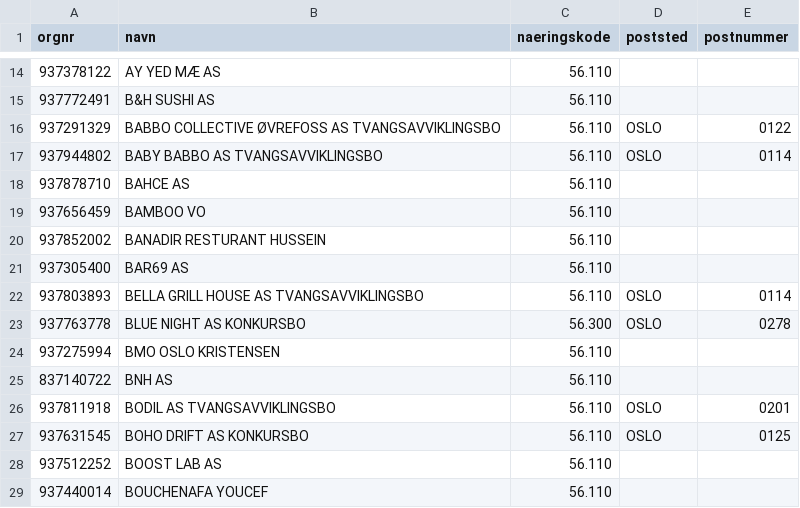
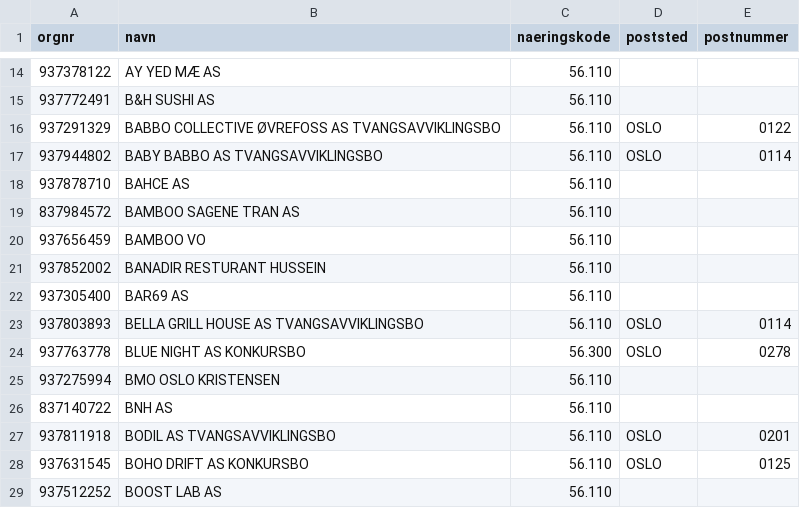
Before and after one commit to Ejmiiil/brreg-automatisk, a CSV file: filtered.csv, drawn as a sheet; only a part is shown, gaps mark what is left out.

```diff
--- a/filtered.csv
+++ b/filtered.csv
@@ -18,2 +18,3 @@ orgnr;navn;naeringskode;poststed;postnummer
 937878710;BAHCE AS;56.110;;
+837984572;BAMBOO SAGENE TRAN AS;56.110;;
 937656459;BAMBOO VO;56.110;;
@@ -28,2 +29 @@ orgnr;navn;naeringskode;poststed;postnummer
 937512252;BOOST LAB AS;56.110;;
-937440014;BOUCHENAFA YOUCEF;56.110;;
```
Also changed, not shown: 1 other file.
